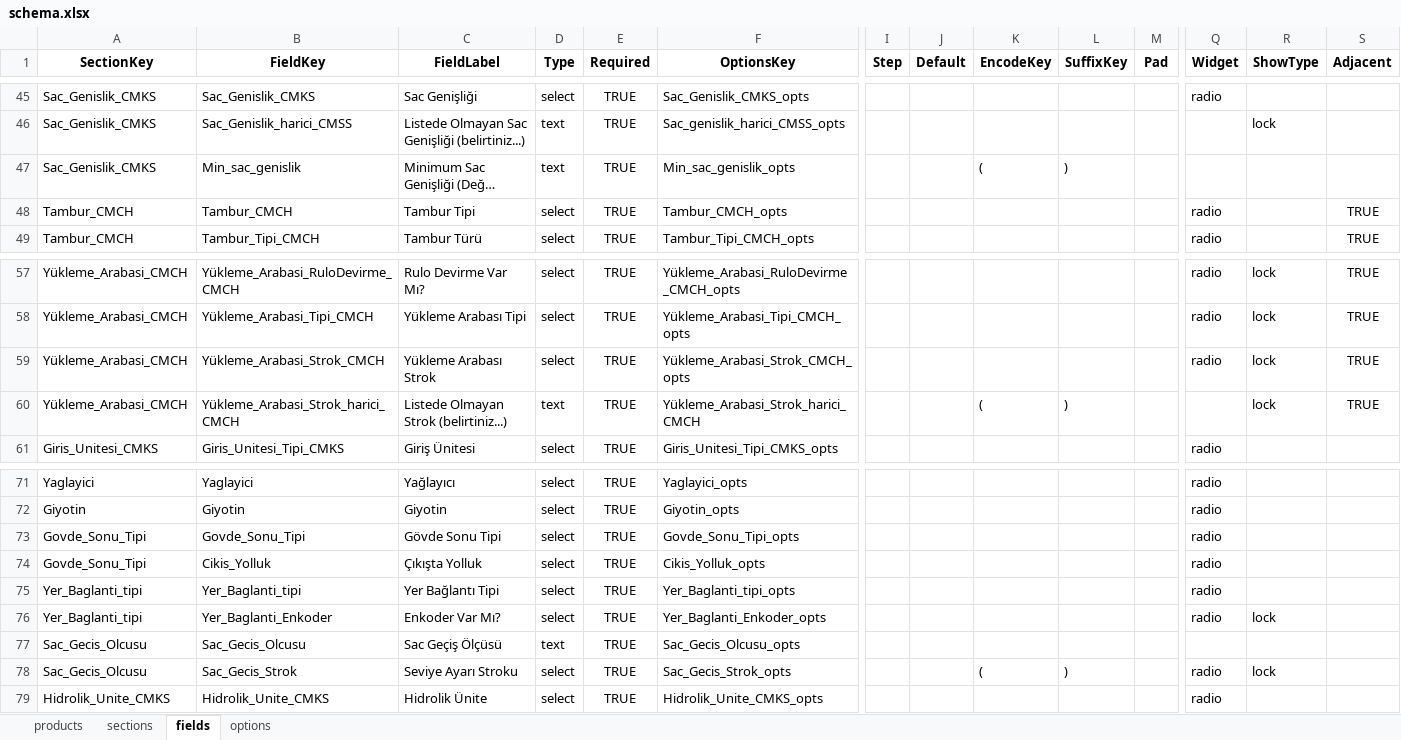
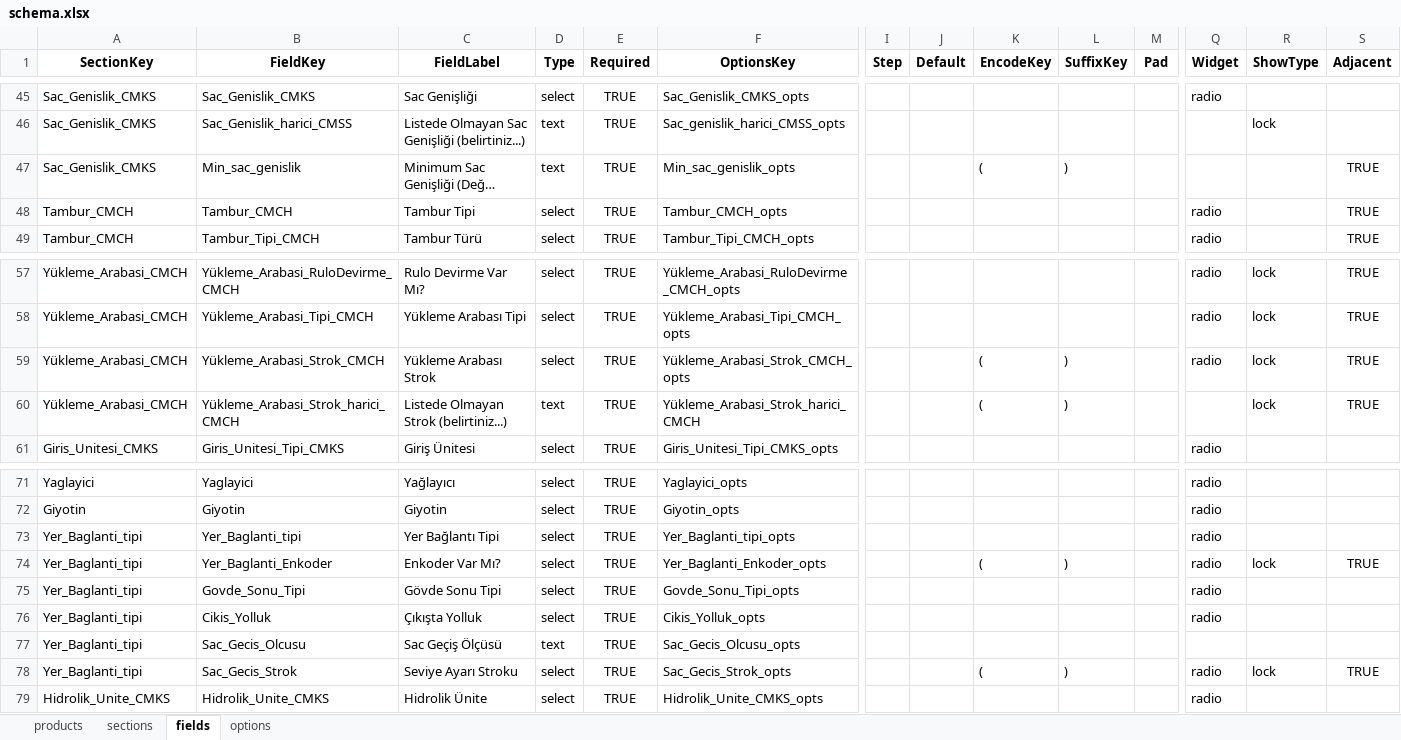
Before and after one commit to hsnylmz1837/uzun_kod_olustur_v19_patch2, an Excel workbook: data/schema.xlsx, sheet fields, drawn as a sheet; only a part is shown, gaps mark what is left out; long unchanged cells end in …; values as stored, in another font and other column widths than the file's, no borders; removed rows and columns are numbered as before the commit, all else as after; rows hold the shown columns only; the diff names each change by its address in the sheet, - before the commit and + after, or states it on an @@ line.

Commit message:
Add files via upload

```diff
--- a/data/schema.xlsx (sheet fields)
+++ b/data/schema.xlsx (sheet fields)
-S47 (Adjacent): (empty)
+S47 (Adjacent): TRUE
-K59 (EncodeKey): (empty)
+K59 (EncodeKey): (
-L59 (SuffixKey): (empty)
+L59 (SuffixKey): )
-row 73: Govde_Sonu_Tipi | Govde_Sonu_Tipi | Gövde Sonu Tipi | select | TRUE | Govde_Sonu_Tipi_opts |  |  |  |  |  | radio
-row 74: Govde_Sonu_Tipi | Cikis_Yolluk | Çıkışta Yolluk | select | TRUE | Cikis_Yolluk_opts |  |  |  |  |  | radio
-K74 (EncodeKey): (empty)
+K74 (EncodeKey): (
-L74 (SuffixKey): (empty)
+L74 (SuffixKey): )
-S74 (Adjacent): (empty)
+S74 (Adjacent): TRUE
+row 75: Yer_Baglanti_tipi | Govde_Sonu_Tipi | Gövde Sonu Tipi | select | TRUE | Govde_Sonu_Tipi_opts |  |  |  |  |  | radio
+row 76: Yer_Baglanti_tipi | Cikis_Yolluk | Çıkışta Yolluk | select | TRUE | Cikis_Yolluk_opts |  |  |  |  |  | radio
-A77:A78 (SectionKey): Sac_Gecis_Olcusu
+A77:A78 (SectionKey): Yer_Baglanti_tipi
-S78 (Adjacent): (empty)
+S78 (Adjacent): TRUE
```
